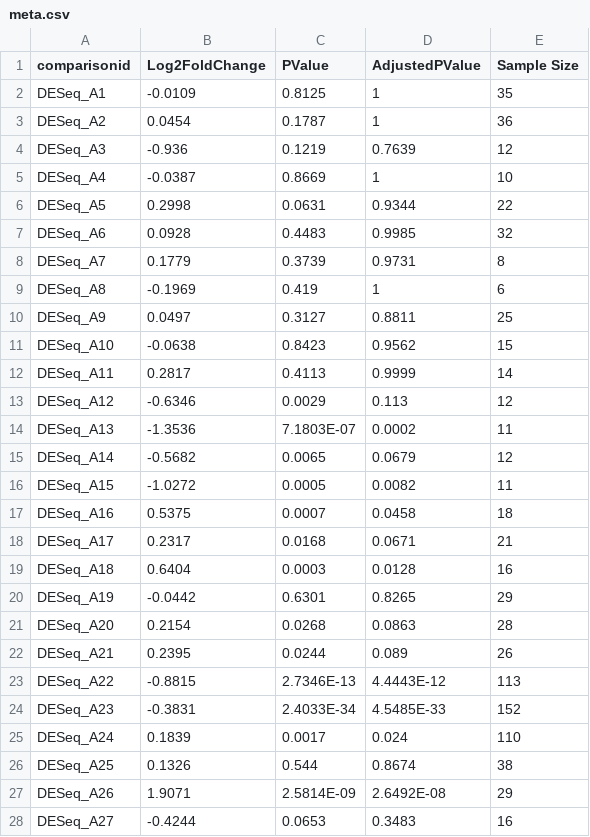
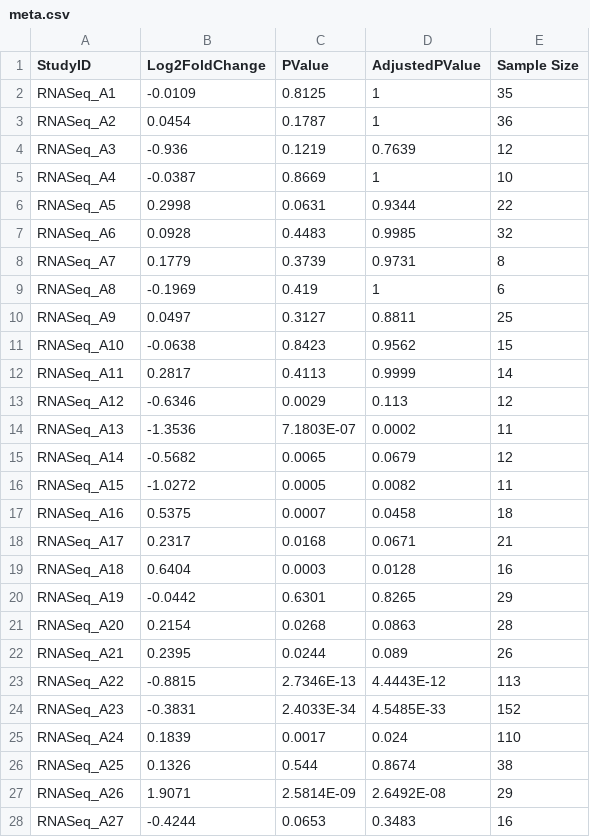
Before and after one commit to Shicheng-Guo/Shicheng-Guo.Github.io, a CSV file: data/meta.csv, drawn as a sheet; only a part is shown; the diff covers the shown part only.

Commit message:
Update meta.csv

```diff
--- a/data/meta.csv
+++ b/data/meta.csv
@@ -1,28 +1,28 @@
-comparisonid,Log2FoldChange,PValue,AdjustedPValue,Sample Size
-DESeq_A1,-0.0109,0.8125,1,35
-DESeq_A2,0.0454,0.1787,1,36
-DESeq_A3,-0.936,0.1219,0.7639,12
-DESeq_A4,-0.0387,0.8669,1,10
-DESeq_A5,0.2998,0.0631,0.9344,22
-DESeq_A6,0.0928,0.4483,0.9985,32
-DESeq_A7,0.1779,0.3739,0.9731,8
-DESeq_A8,-0.1969,0.419,1,6
-DESeq_A9,0.0497,0.3127,0.8811,25
-DESeq_A10,-0.0638,0.8423,0.9562,15
-DESeq_A11,0.2817,0.4113,0.9999,14
-DESeq_A12,-0.6346,0.0029,0.113,12
-DESeq_A13,-1.3536,7.1803E-07,0.0002,11
-DESeq_A14,-0.5682,0.0065,0.0679,12
-DESeq_A15,-1.0272,0.0005,0.0082,11
-DESeq_A16,0.5375,0.0007,0.0458,18
-DESeq_A17,0.2317,0.0168,0.0671,21
-DESeq_A18,0.6404,0.0003,0.0128,16
-DESeq_A19,-0.0442,0.6301,0.8265,29
-DESeq_A20,0.2154,0.0268,0.0863,28
-DESeq_A21,0.2395,0.0244,0.089,26
-DESeq_A22,-0.8815,2.7346E-13,4.4443E-12,113
-DESeq_A23,-0.3831,2.4033E-34,4.5485E-33,152
-DESeq_A24,0.1839,0.0017,0.024,110
-DESeq_A25,0.1326,0.544,0.8674,38
-DESeq_A26,1.9071,2.5814E-09,2.6492E-08,29
-DESeq_A27,-0.4244,0.0653,0.3483,16
+StudyID,Log2FoldChange,PValue,AdjustedPValue,Sample Size
+RNASeq_A1,-0.0109,0.8125,1,35
+RNASeq_A2,0.0454,0.1787,1,36
+RNASeq_A3,-0.936,0.1219,0.7639,12
+RNASeq_A4,-0.0387,0.8669,1,10
+RNASeq_A5,0.2998,0.0631,0.9344,22
+RNASeq_A6,0.0928,0.4483,0.9985,32
+RNASeq_A7,0.1779,0.3739,0.9731,8
+RNASeq_A8,-0.1969,0.419,1,6
+RNASeq_A9,0.0497,0.3127,0.8811,25
+RNASeq_A10,-0.0638,0.8423,0.9562,15
+RNASeq_A11,0.2817,0.4113,0.9999,14
+RNASeq_A12,-0.6346,0.0029,0.113,12
+RNASeq_A13,-1.3536,7.1803E-07,0.0002,11
+RNASeq_A14,-0.5682,0.0065,0.0679,12
+RNASeq_A15,-1.0272,0.0005,0.0082,11
+RNASeq_A16,0.5375,0.0007,0.0458,18
+RNASeq_A17,0.2317,0.0168,0.0671,21
+RNASeq_A18,0.6404,0.0003,0.0128,16
+RNASeq_A19,-0.0442,0.6301,0.8265,29
+RNASeq_A20,0.2154,0.0268,0.0863,28
+RNASeq_A21,0.2395,0.0244,0.089,26
+RNASeq_A22,-0.8815,2.7346E-13,4.4443E-12,113
+RNASeq_A23,-0.3831,2.4033E-34,4.5485E-33,152
+RNASeq_A24,0.1839,0.0017,0.024,110
+RNASeq_A25,0.1326,0.544,0.8674,38
+RNASeq_A26,1.9071,2.5814E-09,2.6492E-08,29
+RNASeq_A27,-0.4244,0.0653,0.3483,16
```
Also changed, not shown: 1 removed row and 8 edited cells elsewhere in this file.
